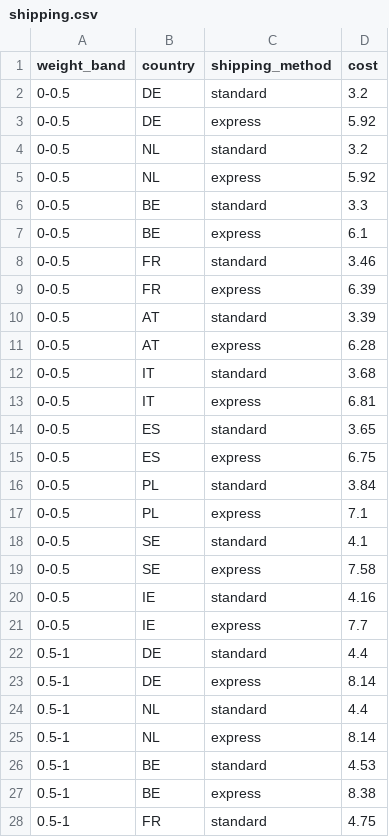
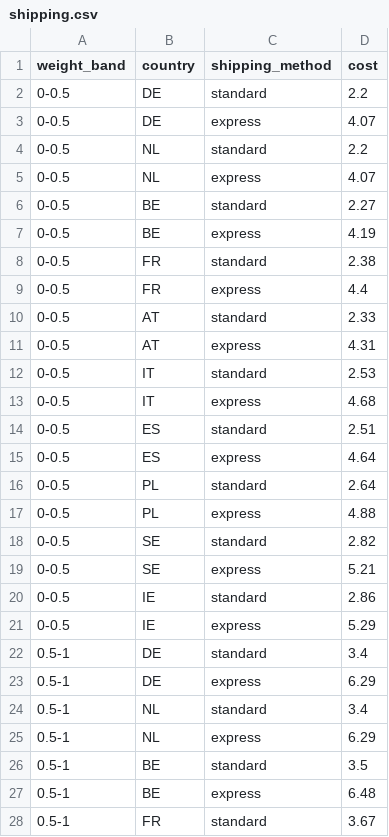
Before and after one commit to valentin-shch/ecommerce-margin-dashboard, a CSV file: data/raw/shipping.csv, drawn as a sheet; only a part is shown; the diff covers the shown part only.

Commit message:
Scale fulfilment fee by weight, fix light-item shipping and re-cost 2 SKUs

```diff
--- a/data/raw/shipping.csv
+++ b/data/raw/shipping.csv
@@ -1,28 +1,28 @@
 weight_band,country,shipping_method,cost
-0-0.5,DE,standard,3.2
-0-0.5,DE,express,5.92
-0-0.5,NL,standard,3.2
-0-0.5,NL,express,5.92
-0-0.5,BE,standard,3.3
-0-0.5,BE,express,6.1
-0-0.5,FR,standard,3.46
-0-0.5,FR,express,6.39
-0-0.5,AT,standard,3.39
-0-0.5,AT,express,6.28
-0-0.5,IT,standard,3.68
-0-0.5,IT,express,6.81
-0-0.5,ES,standard,3.65
-0-0.5,ES,express,6.75
-0-0.5,PL,standard,3.84
-0-0.5,PL,express,7.1
-0-0.5,SE,standard,4.1
-0-0.5,SE,express,7.58
-0-0.5,IE,standard,4.16
-0-0.5,IE,express,7.7
-0.5-1,DE,standard,4.4
-0.5-1,DE,express,8.14
-0.5-1,NL,standard,4.4
-0.5-1,NL,express,8.14
-0.5-1,BE,standard,4.53
-0.5-1,BE,express,8.38
-0.5-1,FR,standard,4.75
+0-0.5,DE,standard,2.2
+0-0.5,DE,express,4.07
+0-0.5,NL,standard,2.2
+0-0.5,NL,express,4.07
+0-0.5,BE,standard,2.27
+0-0.5,BE,express,4.19
+0-0.5,FR,standard,2.38
+0-0.5,FR,express,4.4
+0-0.5,AT,standard,2.33
+0-0.5,AT,express,4.31
+0-0.5,IT,standard,2.53
+0-0.5,IT,express,4.68
+0-0.5,ES,standard,2.51
+0-0.5,ES,express,4.64
+0-0.5,PL,standard,2.64
+0-0.5,PL,express,4.88
+0-0.5,SE,standard,2.82
+0-0.5,SE,express,5.21
+0-0.5,IE,standard,2.86
+0-0.5,IE,express,5.29
+0.5-1,DE,standard,3.4
+0.5-1,DE,express,6.29
+0.5-1,NL,standard,3.4
+0.5-1,NL,express,6.29
+0.5-1,BE,standard,3.5
+0.5-1,BE,express,6.48
+0.5-1,FR,standard,3.67
```
Also changed, not shown: 13 edited cells elsewhere in this file, data/raw/products.csv, 15 other files.
